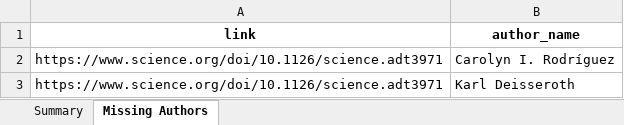
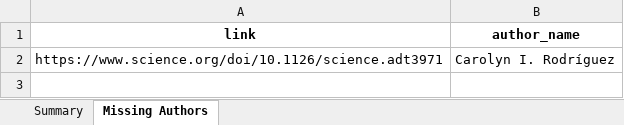
Before and after one commit to samcaton0/Publication-Metadata-Extraction, an Excel workbook: example_data/validation_results.xlsx, sheet Missing Authors, drawn as a sheet; values as stored, in another font and other column widths than the file's, no borders; the diff names each change by its address in the sheet, - before the commit and + after, or states it on an @@ line.

```diff
--- a/example_data/validation_results.xlsx (sheet Missing Authors)
+++ b/example_data/validation_results.xlsx (sheet Missing Authors)
-row 3: https://www.science.org/doi/10.1126/science.adt3971 | Karl Deisseroth
```
Also changed, not shown: sheet Summary, example_data/metadata.xlsx, 2 other files.
